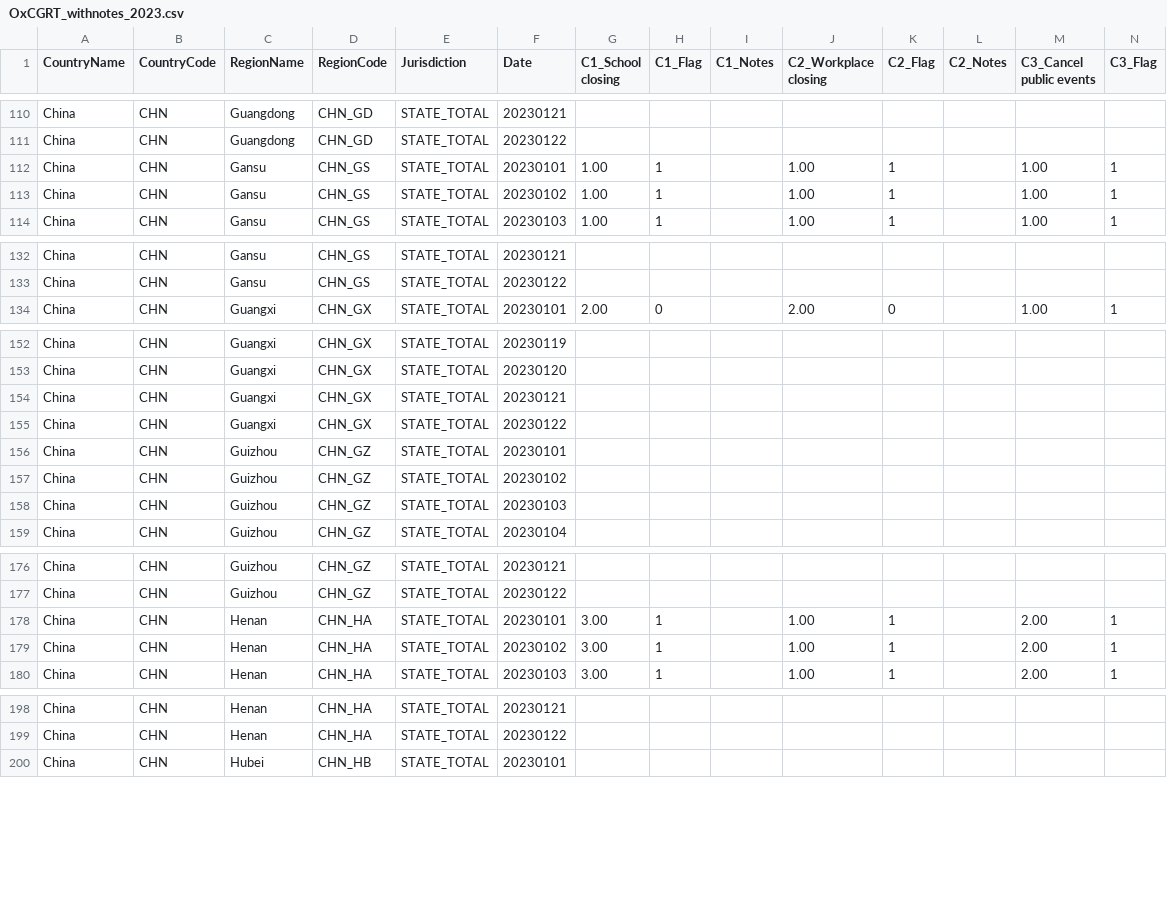
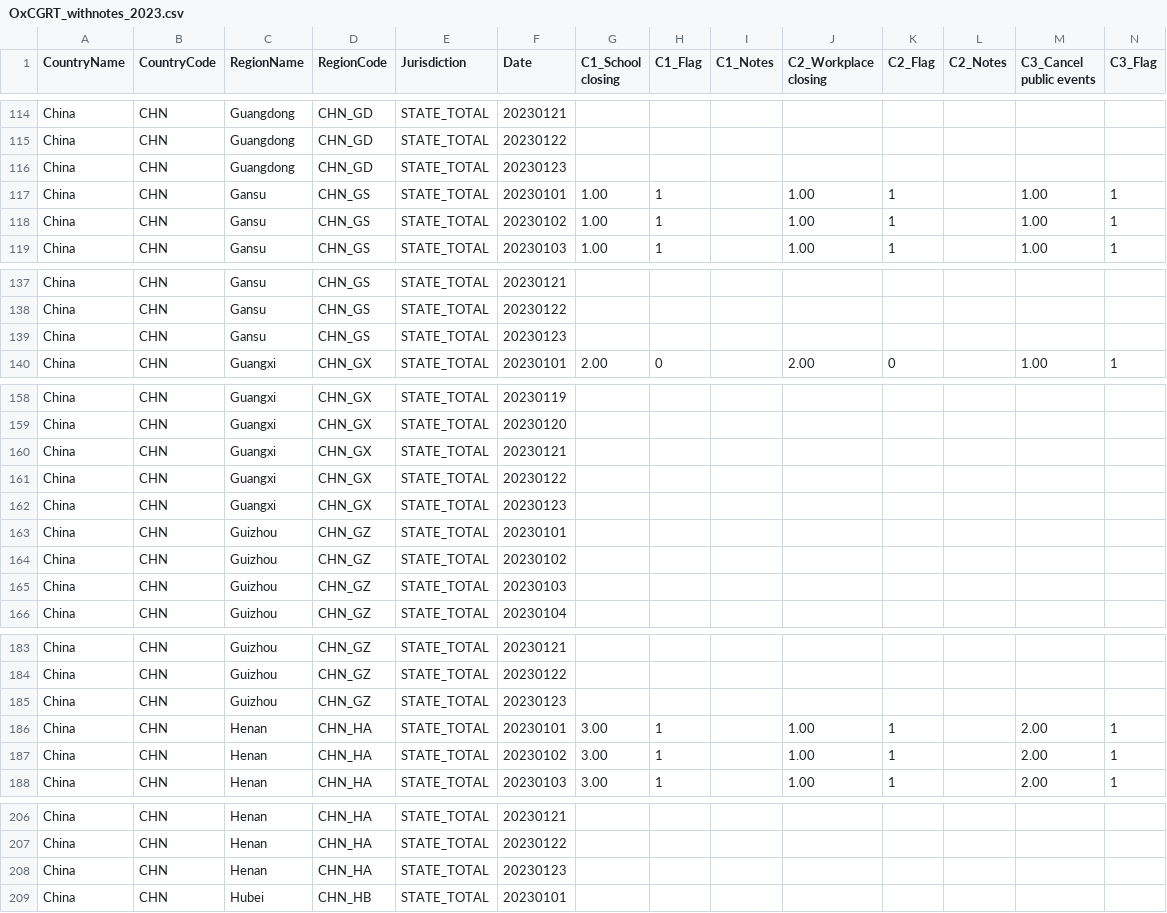
Before and after one commit to OxCGRT/covid-policy-tracker-legacy, a CSV file: legacy_data_202207/OxCGRT_withnotes_2023.csv, drawn as a sheet; only a part is shown, gaps mark what is left out; rows hold the shown columns only; the diff covers the shown part only; the diff names each change by its address in the sheet, - before the commit and + after, or states it on an @@ line.

```diff
--- a/legacy_data_202207/OxCGRT_withnotes_2023.csv
+++ b/legacy_data_202207/OxCGRT_withnotes_2023.csv
+row 116: China | CHN | Guangdong | CHN_GD | STATE_TOTAL | 20230123
+row 139: China | CHN | Gansu | CHN_GS | STATE_TOTAL | 20230123
+row 162: China | CHN | Guangxi | CHN_GX | STATE_TOTAL | 20230123
+row 185: China | CHN | Guizhou | CHN_GZ | STATE_TOTAL | 20230123
+row 208: China | CHN | Henan | CHN_HA | STATE_TOTAL | 20230123
```
Also changed, not shown: 27 added rows elsewhere in this file.
